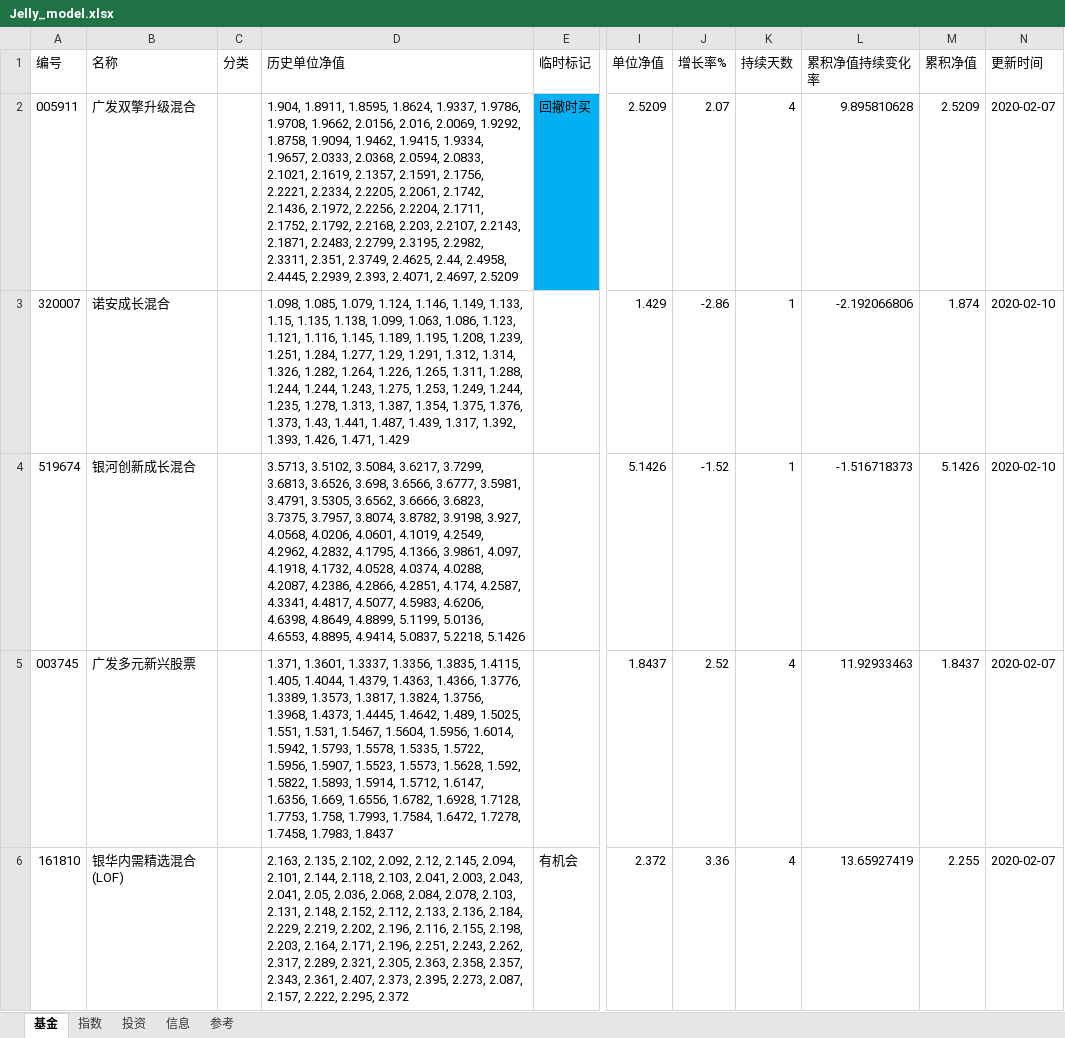
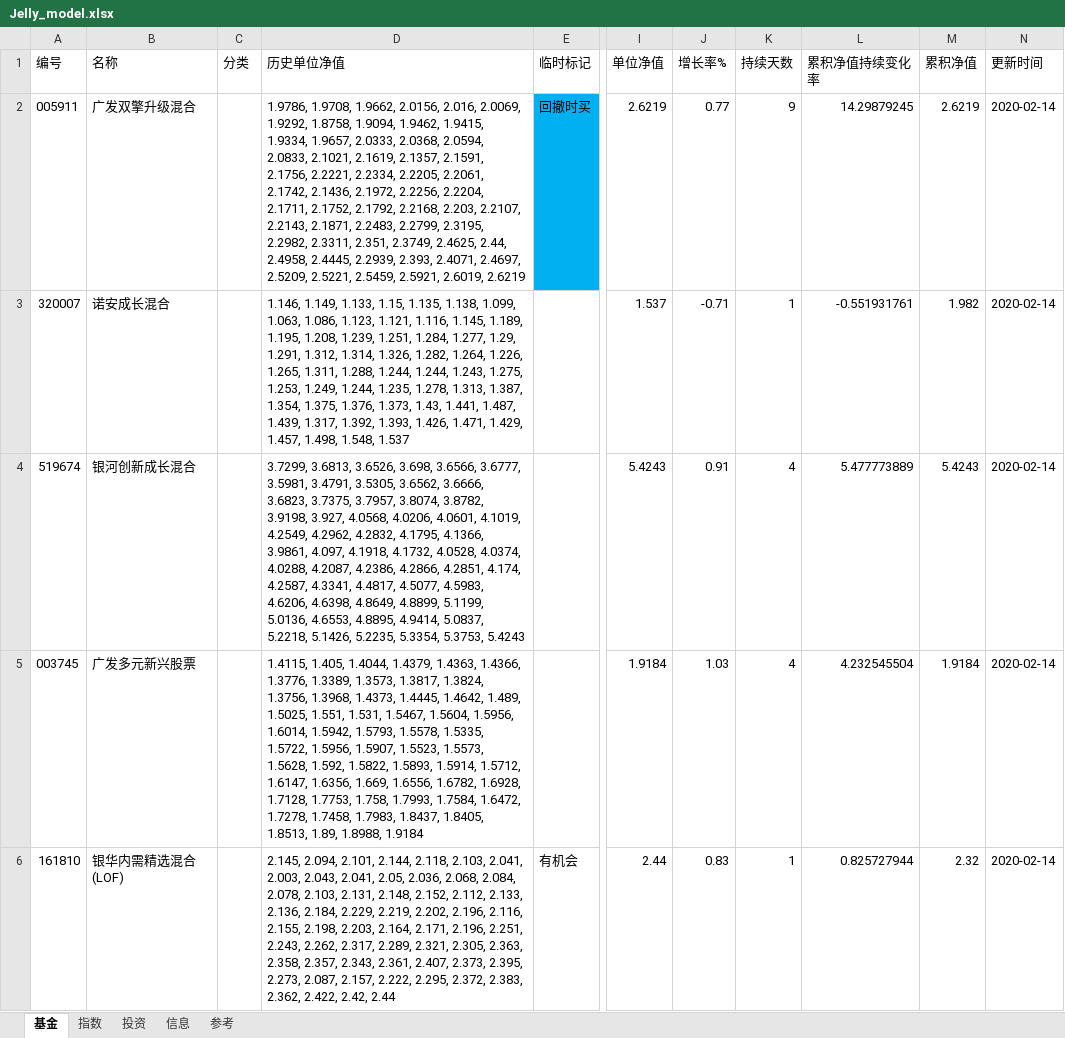
Before and after one commit to sinojelly/fundhelper-data, an Excel workbook: Jelly_model.xlsx, sheet 基金, drawn as a sheet; only a part is shown, gaps mark what is left out; values as stored, in another font and other column widths than the file's, no borders; conditional formats not drawn; the diff covers the shown part only; the diff names each change by its address in the sheet, - before the commit and + after, or states it on an @@ line.

Commit message:
automatically submit.

```diff
--- a/Jelly_model.xlsx (sheet 基金)
+++ b/Jelly_model.xlsx (sheet 基金)
-D2 (历史单位净值): 1.904, 1.8911, 1.8595, 1.8624, 1.9337, 1.9786, 1.9708, 1.9662, 2.0156, 2.016, 2.0069, 1.9292, 1.8758, 1.9094, 1.9462, 1.9415, 1.9334, 1.9657, 2.0333, 2.0368, 2.0594, 2.0833, 2.1021, 2.1619, 2.1357, 2.1591, 2.1756, 2.2221, 2.2334, 2.2205, 2.2061, 2.1742, 2.1436, 2.1972, 2.2256, 2.2204, 2.1711, 2.1752, 2.1792, 2.2168, 2.203, 2.2107, 2.2143, 2.1871, 2.2483, 2.2799, 2.3195, 2.2982, 2.3311, 2.351, 2.3749, 2.4625, 2.44, 2.4958, 2.4445, 2.2939, 2.393, 2.4071, 2.4697, 2.5209
+D2 (历史单位净值): 1.9786, 1.9708, 1.9662, 2.0156, 2.016, 2.0069, 1.9292, 1.8758, 1.9094, 1.9462, 1.9415, 1.9334, 1.9657, 2.0333, 2.0368, 2.0594, 2.0833, 2.1021, 2.1619, 2.1357, 2.1591, 2.1756, 2.2221, 2.2334, 2.2205, 2.2061, 2.1742, 2.1436, 2.1972, 2.2256, 2.2204, 2.1711, 2.1752, 2.1792, 2.2168, 2.203, 2.2107, 2.2143, 2.1871, 2.2483, 2.2799, 2.3195, 2.2982, 2.3311, 2.351, 2.3749, 2.4625, 2.44, 2.4958, 2.4445, 2.2939, 2.393, 2.4071, 2.4697, 2.5209, 2.5221, 2.5459, 2.5921, 2.6019, 2.6219
-I2 (单位净值): 2.5209
+I2 (单位净值): 2.6219
-J2 (增长率%): 2.07
+J2 (增长率%): 0.77
-K2 (持续天数): 4
+K2 (持续天数): 9
-L2 (累积净值持续变化率): 9.895810628
+L2 (累积净值持续变化率): 14.29879245
-M2 (累积净值): 2.5209
+M2 (累积净值): 2.6219
-N2 (更新时间): 2020-02-07
+N2 (更新时间): 2020-02-14
-D3 (历史单位净值): 1.098, 1.085, 1.079, 1.124, 1.146, 1.149, 1.133, 1.15, 1.135, 1.138, 1.099, 1.063, 1.086, 1.123, 1.121, 1.116, 1.145, 1.189, 1.195, 1.208, 1.239, 1.251, 1.284, 1.277, 1.29, 1.291, 1.312, 1.314, 1.326, 1.282, 1.264, 1.226, 1.265, 1.311, 1.288, 1.244, 1.244, 1.243, 1.275, 1.253, 1.249, 1.244, 1.235, 1.278, 1.313, 1.387, 1.354, 1.375, 1.376, 1.373, 1.43, 1.441, 1.487, 1.439, 1.317, 1.392, 1.393, 1.426, 1.471, 1.429
+D3 (历史单位净值): 1.146, 1.149, 1.133, 1.15, 1.135, 1.138, 1.099, 1.063, 1.086, 1.123, 1.121, 1.116, 1.145, 1.189, 1.195, 1.208, 1.239, 1.251, 1.284, 1.277, 1.29, 1.291, 1.312, 1.314, 1.326, 1.282, 1.264, 1.226, 1.265, 1.311, 1.288, 1.244, 1.244, 1.243, 1.275, 1.253, 1.249, 1.244, 1.235, 1.278, 1.313, 1.387, 1.354, 1.375, 1.376, 1.373, 1.43, 1.441, 1.487, 1.439, 1.317, 1.392, 1.393, 1.426, 1.471, 1.429, 1.457, 1.498, 1.548, 1.537
-I3 (单位净值): 1.429
+I3 (单位净值): 1.537
-J3 (增长率%): -2.86
+J3 (增长率%): -0.71
-L3 (累积净值持续变化率): -2.192066806
+L3 (累积净值持续变化率): -0.551931761
-M3 (累积净值): 1.874
+M3 (累积净值): 1.982
-N3:N4 (更新时间): 2020-02-10
+N3:N4 (更新时间): 2020-02-14
-D4 (历史单位净值): 3.5713, 3.5102, 3.5084, 3.6217, 3.7299, 3.6813, 3.6526, 3.698, 3.6566, 3.6777, 3.5981, 3.4791, 3.5305, 3.6562, 3.6666, 3.6823, 3.7375, 3.7957, 3.8074, 3.8782, 3.9198, 3.927, 4.0568, 4.0206, 4.0601, 4.1019, 4.2549, 4.2962, 4.2832, 4.1795, 4.1366, 3.9861, 4.097, 4.1918, 4.1732, 4.0528, 4.0374, 4.0288, 4.2087, 4.2386, 4.2866, 4.2851, 4.174, 4.2587, 4.3341, 4.4817, 4.5077, 4.5983, 4.6206, 4.6398, 4.8649, 4.8899, 5.1199, 5.0136, 4.6553, 4.8895, 4.9414, 5.0837, 5.2218, 5.1426
+D4 (历史单位净值): 3.7299, 3.6813, 3.6526, 3.698, 3.6566, 3.6777, 3.5981, 3.4791, 3.5305, 3.6562, 3.6666, 3.6823, 3.7375, 3.7957, 3.8074, 3.8782, 3.9198, 3.927, 4.0568, 4.0206, 4.0601, 4.1019, 4.2549, 4.2962, 4.2832, 4.1795, 4.1366, 3.9861, 4.097, 4.1918, 4.1732, 4.0528, 4.0374, 4.0288, 4.2087, 4.2386, 4.2866, 4.2851, 4.174, 4.2587, 4.3341, 4.4817, 4.5077, 4.5983, 4.6206, 4.6398, 4.8649, 4.8899, 5.1199, 5.0136, 4.6553, 4.8895, 4.9414, 5.0837, 5.2218, 5.1426, 5.2235, 5.3354, 5.3753, 5.4243
-I4 (单位净值): 5.1426
+I4 (单位净值): 5.4243
-J4 (增长率%): -1.52
+J4 (增长率%): 0.91
-K4 (持续天数): 1
+K4 (持续天数): 4
-L4 (累积净值持续变化率): -1.516718373
+L4 (累积净值持续变化率): 5.477773889
-M4 (累积净值): 5.1426
+M4 (累积净值): 5.4243
-D5 (历史单位净值): 1.371, 1.3601, 1.3337, 1.3356, 1.3835, 1.4115, 1.405, 1.4044, 1.4379, 1.4363, 1.4366, 1.3776, 1.3389, 1.3573, 1.3817, 1.3824, 1.3756, 1.3968, 1.4373, 1.4445, 1.4642, 1.489, 1.5025, 1.551, 1.531, 1.5467, 1.5604, 1.5956, 1.6014, 1.5942, 1.5793, 1.5578, 1.5335, 1.5722, 1.5956, 1.5907, 1.5523, 1.5573, 1.5628, 1.592, 1.5822, 1.5893, 1.5914, 1.5712, 1.6147, 1.6356, 1.669, 1.6556, 1.6782, 1.6928, 1.7128, 1.7753, 1.758, 1.7993, 1.7584, 1.6472, 1.7278, 1.7458, 1.7983, 1.8437
+D5 (历史单位净值): 1.4115, 1.405, 1.4044, 1.4379, 1.4363, 1.4366, 1.3776, 1.3389, 1.3573, 1.3817, 1.3824, 1.3756, 1.3968, 1.4373, 1.4445, 1.4642, 1.489, 1.5025, 1.551, 1.531, 1.5467, 1.5604, 1.5956, 1.6014, 1.5942, 1.5793, 1.5578, 1.5335, 1.5722, 1.5956, 1.5907, 1.5523, 1.5573, 1.5628, 1.592, 1.5822, 1.5893, 1.5914, 1.5712, 1.6147, 1.6356, 1.669, 1.6556, 1.6782, 1.6928, 1.7128, 1.7753, 1.758, 1.7993, 1.7584, 1.6472, 1.7278, 1.7458, 1.7983, 1.8437, 1.8405, 1.8513, 1.89, 1.8988, 1.9184
-I5 (单位净值): 1.8437
+I5 (单位净值): 1.9184
-J5 (增长率%): 2.52
+J5 (增长率%): 1.03
-L5 (累积净值持续变化率): 11.92933463
+L5 (累积净值持续变化率): 4.232545504
-M5 (累积净值): 1.8437
+M5 (累积净值): 1.9184
-N5:N6 (更新时间): 2020-02-07
+N5:N6 (更新时间): 2020-02-14
-D6 (历史单位净值): 2.163, 2.135, 2.102, 2.092, 2.12, 2.145, 2.094, 2.101, 2.144, 2.118, 2.103, 2.041, 2.003, 2.043, 2.041, 2.05, 2.036, 2.068, 2.084, 2.078, 2.103, 2.131, 2.148, 2.152, 2.112, 2.133, 2.136, 2.184, 2.229, 2.219, 2.202, 2.196, 2.116, 2.155, 2.198, 2.203, 2.164, 2.171, 2.196, 2.251, 2.243, 2.262, 2.317, 2.289, 2.321, 2.305, 2.363, 2.358, 2.357, 2.343, 2.361, 2.407, 2.373, 2.395, 2.273, 2.087, 2.157, 2.222, 2.295, 2.372
+D6 (历史单位净值): 2.145, 2.094, 2.101, 2.144, 2.118, 2.103, 2.041, 2.003, 2.043, 2.041, 2.05, 2.036, 2.068, 2.084, 2.078, 2.103, 2.131, 2.148, 2.152, 2.112, 2.133, 2.136, 2.184, 2.229, 2.219, 2.202, 2.196, 2.116, 2.155, 2.198, 2.203, 2.164, 2.171, 2.196, 2.251, 2.243, 2.262, 2.317, 2.289, 2.321, 2.305, 2.363, 2.358, 2.357, 2.343, 2.361, 2.407, 2.373, 2.395, 2.273, 2.087, 2.157, 2.222, 2.295, 2.372, 2.383, 2.362, 2.422, 2.42, 2.44
-I6 (单位净值): 2.372
+I6 (单位净值): 2.44
-J6 (增长率%): 3.36
+J6 (增长率%): 0.83
-K6 (持续天数): 4
+K6 (持续天数): 1
-L6 (累积净值持续变化率): 13.65927419
+L6 (累积净值持续变化率): 0.825727944
-M6 (累积净值): 2.255
+M6 (累积净值): 2.32
```
Also changed, not shown: 247 edited cells elsewhere in this sheet, sheet 指数, sheet 投资.
